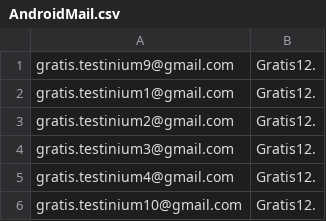
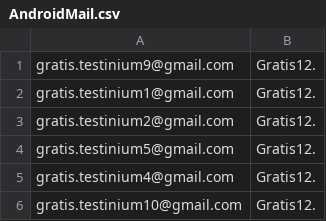
Before and after one commit to TestiniumQA/FurkanGratisTest, a CSV file: data/AndroidMail.csv, drawn as a sheet.

Commit message:
mail update

```diff
--- a/data/AndroidMail.csv
+++ b/data/AndroidMail.csv
@@ -3,3 +3,3 @@ gratis.testinium1@gmail.com,Gratis12.
 gratis.testinium2@gmail.com,Gratis12.
-gratis.testinium3@gmail.com,Gratis12.
+gratis.testinium5@gmail.com,Gratis12.
 gratis.testinium4@gmail.com,Gratis12.
```
